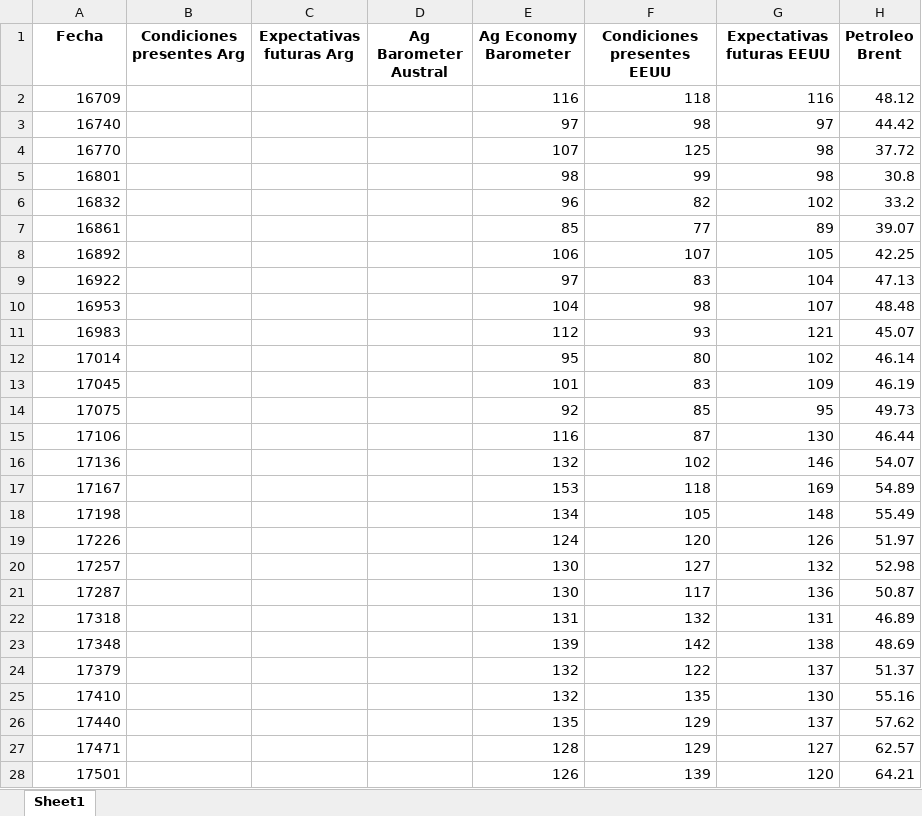
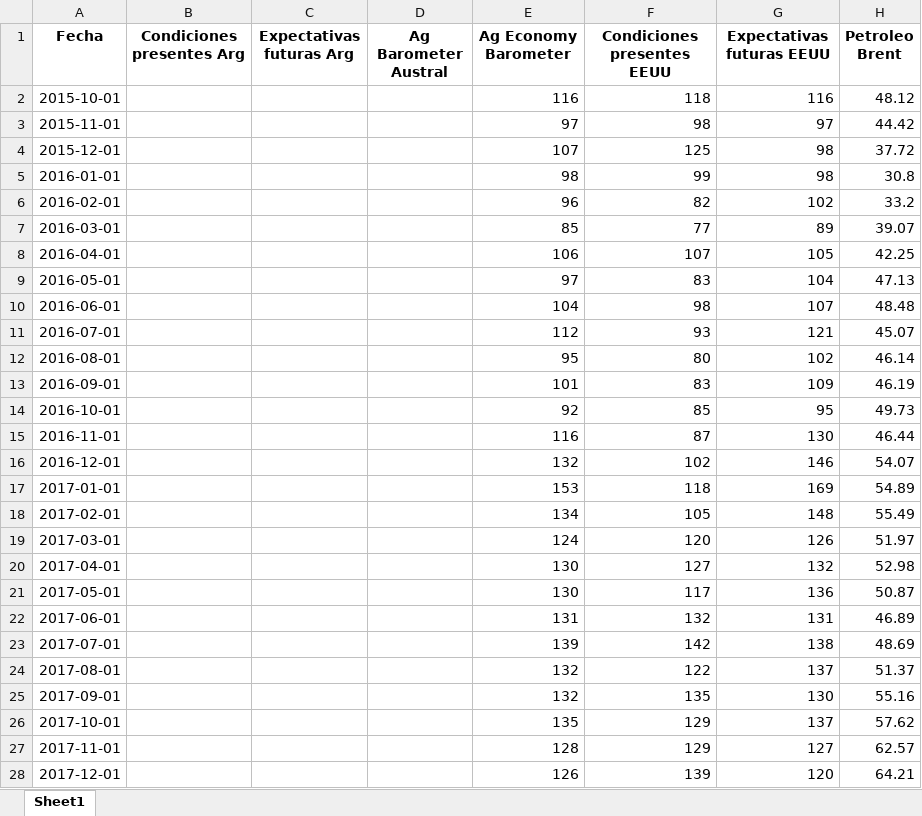
Before and after one commit to patricia-nsc/Practica-Profesional, an Excel workbook: Datos/Procesados/base_construida.xlsx, sheet Sheet1, drawn as a sheet; only a part is shown; values as stored, in another font and other column widths than the file's, no borders; the diff covers the shown part only; the diff names each change by its address in the sheet, - before the commit and + after, or states it on an @@ line.

Commit message:
Termine de modificar formatos de la base construida

```diff
--- a/Datos/Procesados/base_construida.xlsx (sheet Sheet1)
+++ b/Datos/Procesados/base_construida.xlsx (sheet Sheet1)
-A2 (Fecha): 16709
+A2 (Fecha): 2015-10-01
-A3 (Fecha): 16740
+A3 (Fecha): 2015-11-01
-A4 (Fecha): 16770
+A4 (Fecha): 2015-12-01
-A5 (Fecha): 16801
+A5 (Fecha): 2016-01-01
-A6 (Fecha): 16832
+A6 (Fecha): 2016-02-01
-A7 (Fecha): 16861
+A7 (Fecha): 2016-03-01
-A8 (Fecha): 16892
+A8 (Fecha): 2016-04-01
-A9 (Fecha): 16922
+A9 (Fecha): 2016-05-01
-A10 (Fecha): 16953
+A10 (Fecha): 2016-06-01
-A11 (Fecha): 16983
+A11 (Fecha): 2016-07-01
-A12 (Fecha): 17014
+A12 (Fecha): 2016-08-01
-A13 (Fecha): 17045
+A13 (Fecha): 2016-09-01
-A14 (Fecha): 17075
+A14 (Fecha): 2016-10-01
-A15 (Fecha): 17106
+A15 (Fecha): 2016-11-01
-A16 (Fecha): 17136
+A16 (Fecha): 2016-12-01
-A17 (Fecha): 17167
+A17 (Fecha): 2017-01-01
-A18 (Fecha): 17198
+A18 (Fecha): 2017-02-01
-A19 (Fecha): 17226
+A19 (Fecha): 2017-03-01
-A20 (Fecha): 17257
+A20 (Fecha): 2017-04-01
-A21 (Fecha): 17287
+A21 (Fecha): 2017-05-01
-A22 (Fecha): 17318
+A22 (Fecha): 2017-06-01
-A23 (Fecha): 17348
+A23 (Fecha): 2017-07-01
-A24 (Fecha): 17379
+A24 (Fecha): 2017-08-01
-A25 (Fecha): 17410
+A25 (Fecha): 2017-09-01
-A26 (Fecha): 17440
+A26 (Fecha): 2017-10-01
-A27 (Fecha): 17471
+A27 (Fecha): 2017-11-01
-A28 (Fecha): 17501
+A28 (Fecha): 2017-12-01
```
Also changed, not shown: 99 edited cells elsewhere in this sheet, 2 other files.
